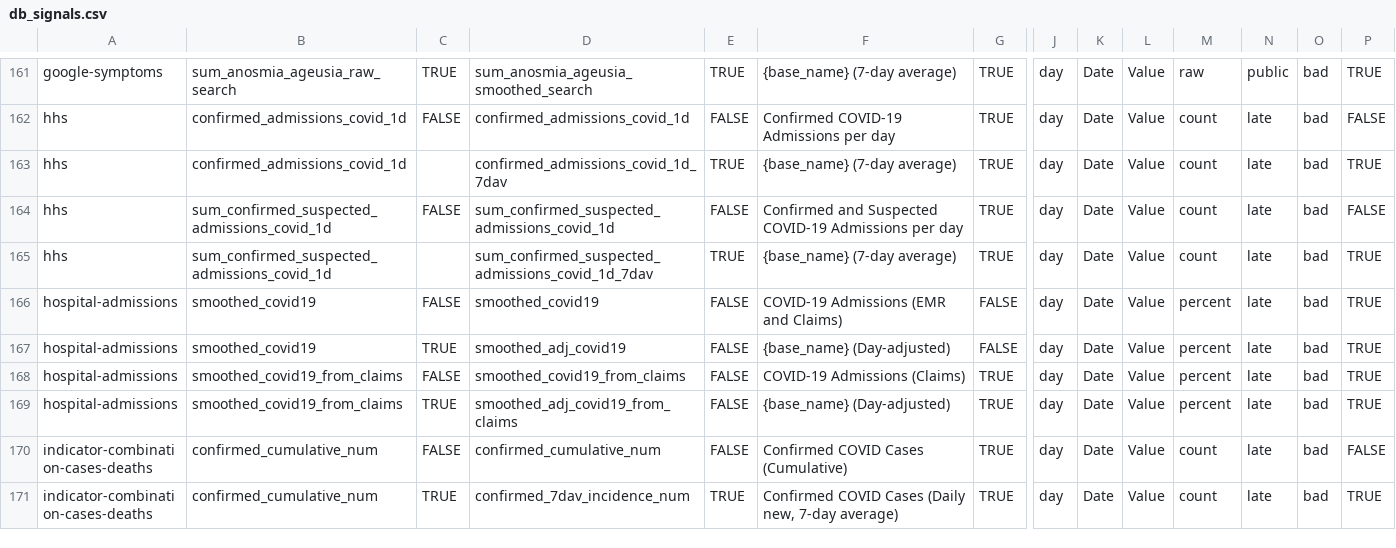
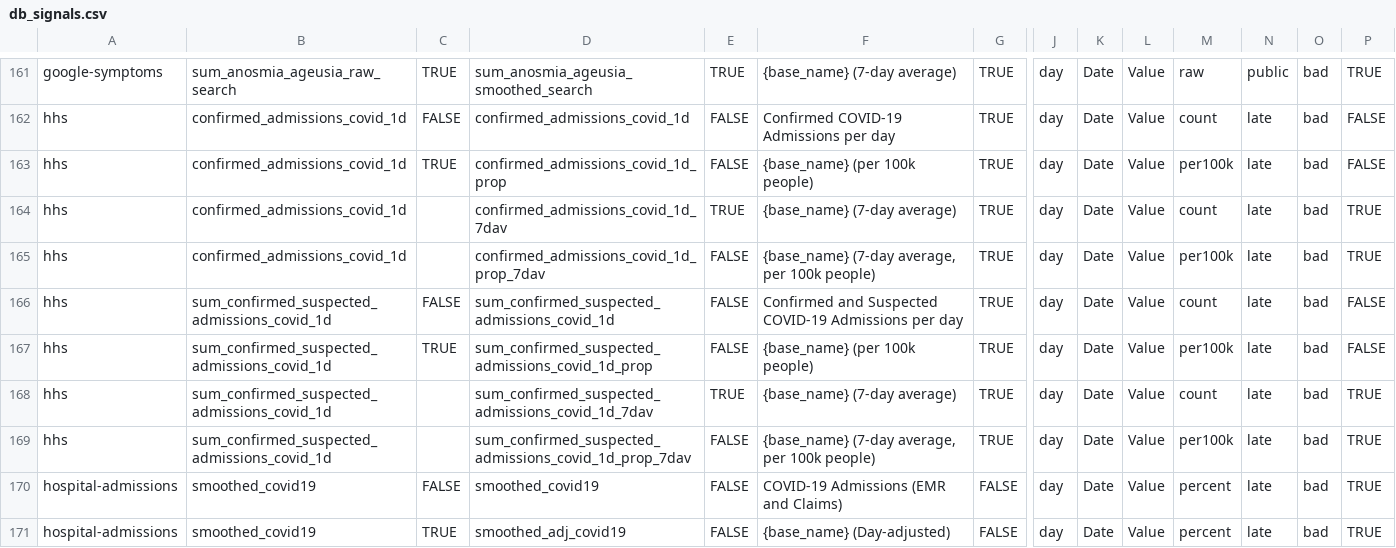
Before and after one commit to cmu-delphi/delphi-epidata, a CSV file: src/server/endpoints/covidcast_utils/db_signals.csv, drawn as a sheet; only a part is shown, gaps mark what is left out; the shorter side is filled out with more unchanged rows; rows hold the shown columns only; the diff names each change by its address in the sheet, - before the commit and + after, or states it on an @@ line.

Commit message:
chore: update docs

```diff
--- a/src/server/endpoints/covidcast_utils/db_signals.csv
+++ b/src/server/endpoints/covidcast_utils/db_signals.csv
+row 163: hhs | confirmed_admissions_covid_1d | TRUE | confirmed_admissions_covid_1d_prop | FALSE | {base_name} (per 100k people) | TRUE | day | Date | Value | per100k | late | bad | FALSE
+row 165: hhs | confirmed_admissions_covid_1d |  | confirmed_admissions_covid_1d_prop_7dav | FALSE | {base_name} (7-day average, per 100k people) | TRUE | day | Date | Value | per100k | late | bad | TRUE
+row 167: hhs | sum_confirmed_suspected_admissions_covid_1d | TRUE | sum_confirmed_suspected_admissions_covid_1d_prop | FALSE | {base_name} (per 100k people) | TRUE | day | Date | Value | per100k | late | bad | FALSE
+row 169: hhs | sum_confirmed_suspected_admissions_covid_1d |  | sum_confirmed_suspected_admissions_covid_1d_prop_7dav | FALSE | {base_name} (7-day average, per 100k people) | TRUE | day | Date | Value | per100k | late | bad | TRUE
```
